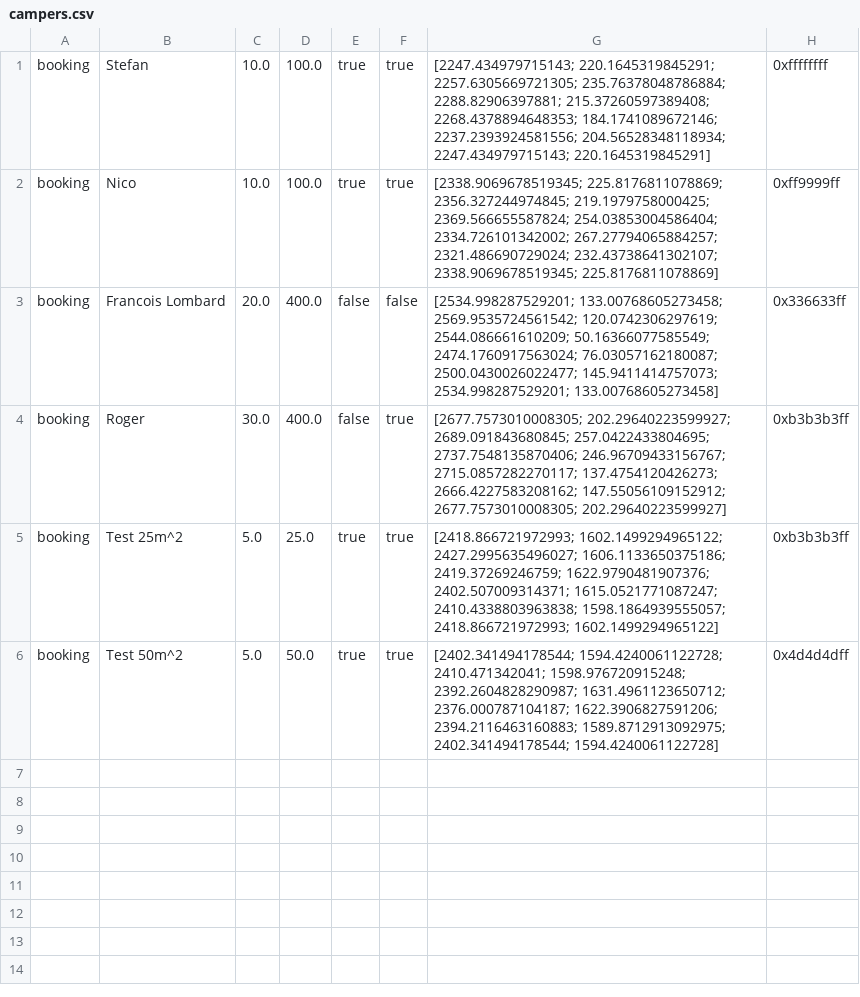
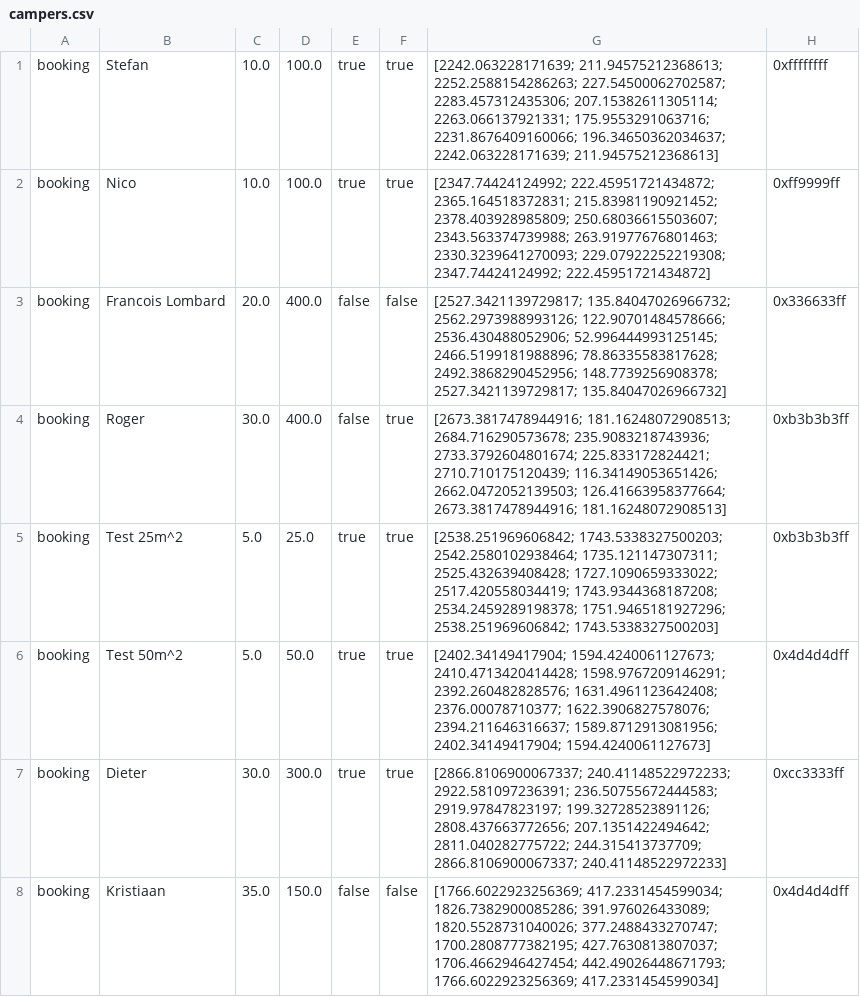
Before and after one commit to FrancoisNicolaasLombard/AfrikaBurn, a CSV file: Resources/campers.csv, drawn as a sheet.

```diff
--- a/Resources/campers.csv
+++ b/Resources/campers.csv
@@ -1,6 +1,8 @@
-booking,Stefan,10.0,100.0,true,true,[2247.434979715143; 220.1645319845291; 2257.6305669721305; 235.76378048786884; 2288.82906397881; 215.37260597389408; 2268.4378894648353; 184.1741089672146; 2237.2393924581556; 204.56528348118934; 2247.434979715143; 220.1645319845291],0xffffffff
-booking,Nico,10.0,100.0,true,true,[2338.9069678519345; 225.8176811078869; 2356.327244974845; 219.1979758000425; 2369.566655587824; 254.03853004586404; 2334.726101342002; 267.27794065884257; 2321.486690729024; 232.43738641302107; 2338.9069678519345; 225.8176811078869],0xff9999ff
-booking,Francois Lombard,20.0,400.0,false,false,[2534.998287529201; 133.00768605273458; 2569.9535724561542; 120.0742306297619; 2544.086661610209; 50.16366077585549; 2474.1760917563024; 76.03057162180087; 2500.0430026022477; 145.9411414757073; 2534.998287529201; 133.00768605273458],0x336633ff
-booking,Roger,30.0,400.0,false,true,[2677.7573010008305; 202.29640223599927; 2689.091843680845; 257.0422433804695; 2737.7548135870406; 246.96709433156767; 2715.0857282270117; 137.4754120426273; 2666.4227583208162; 147.55056109152912; 2677.7573010008305; 202.29640223599927],0xb3b3b3ff
-booking,Test 25m^2,5.0,25.0,true,true,[2418.866721972993; 1602.1499294965122; 2427.2995635496027; 1606.1133650375186; 2419.37269246759; 1622.9790481907376; 2402.507009314371; 1615.0521771087247; 2410.4338803963838; 1598.1864939555057; 2418.866721972993; 1602.1499294965122],0xb3b3b3ff
-booking,Test 50m^2,5.0,50.0,true,true,[2402.341494178544; 1594.4240061122728; 2410.471342041; 1598.976720915248; 2392.2604828290987; 1631.4961123650712; 2376.000787104187; 1622.3906827591206; 2394.2116463160883; 1589.8712913092975; 2402.341494178544; 1594.4240061122728],0x4d4d4dff
+booking,Stefan,10.0,100.0,true,true,[2242.063228171639; 211.94575212368613; 2252.2588154286263; 227.54500062702587; 2283.457312435306; 207.15382611305114; 2263.066137921331; 175.9553291063716; 2231.8676409160066; 196.34650362034637; 2242.063228171639; 211.94575212368613],0xffffffff
+booking,Nico,10.0,100.0,true,true,[2347.74424124992; 222.45951721434872; 2365.164518372831; 215.83981190921452; 2378.403928985809; 250.68036615503607; 2343.563374739988; 263.91977676801463; 2330.3239641270093; 229.07922252219308; 2347.74424124992; 222.45951721434872],0xff9999ff
+booking,Francois Lombard,20.0,400.0,false,false,[2527.3421139729817; 135.84047026966732; 2562.2973988993126; 122.90701484578666; 2536.430488052906; 52.996444993125145; 2466.5199181988896; 78.86335583817628; 2492.3868290452956; 148.7739256908378; 2527.3421139729817; 135.84047026966732],0x336633ff
+booking,Roger,30.0,400.0,false,true,[2673.3817478944916; 181.16248072908513; 2684.716290573678; 235.9083218743936; 2733.3792604801674; 225.833172824421; 2710.710175120439; 116.34149053651426; 2662.0472052139503; 126.41663958377664; 2673.3817478944916; 181.16248072908513],0xb3b3b3ff
+booking,Test 25m^2,5.0,25.0,true,true,[2538.251969606842; 1743.5338327500203; 2542.2580102938464; 1735.121147307311; 2525.432639408428; 1727.1090659333022; 2517.420558034419; 1743.9344368187208; 2534.2459289198378; 1751.9465181927296; 2538.251969606842; 1743.5338327500203],0xb3b3b3ff
+booking,Test 50m^2,5.0,50.0,true,true,[2402.34149417904; 1594.4240061127673; 2410.4713420414428; 1598.9767209146291; 2392.260482828576; 1631.4961123642408; 2376.00078710377; 1622.3906827578076; 2394.211646316637; 1589.8712913081956; 2402.34149417904; 1594.4240061127673],0x4d4d4dff
+booking,Dieter,30.0,300.0,true,true,[2866.8106900067337; 240.41148522972233; 2922.581097236391; 236.50755672444583; 2919.97847823197; 199.32728523891126; 2808.437663772656; 207.1351422494642; 2811.040282775722; 244.315413737709; 2866.8106900067337; 240.41148522972233],0xcc3333ff
+booking,Kristiaan,35.0,150.0,false,false,[1766.6022923256369; 417.2331454599034; 1826.7382900085286; 391.976026433089; 1820.5528731040026; 377.2488433270747; 1700.2808777382195; 427.7630813807037; 1706.4662946427454; 442.49026448671793; 1766.6022923256369; 417.2331454599034],0x4d4d4dff
```
Also changed, not shown: Resources/campersTest.csv, 20 other files.
